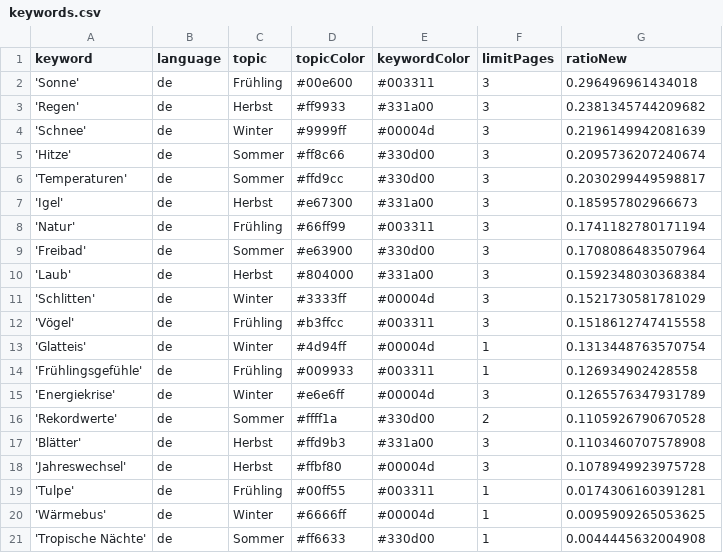
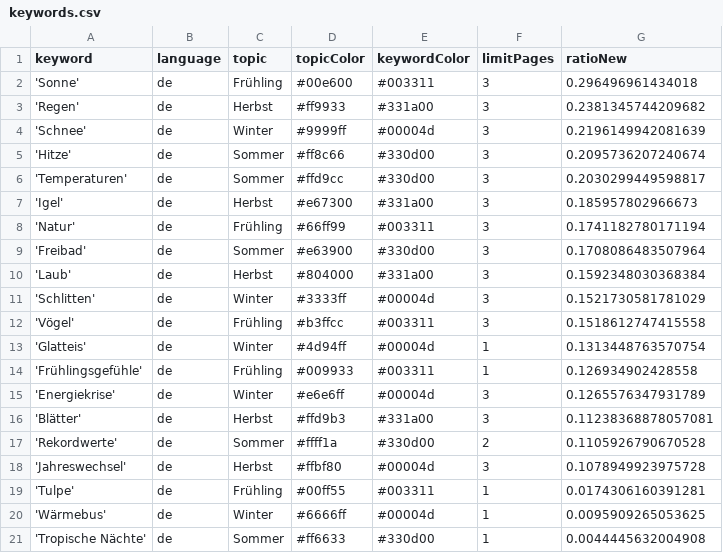
Before and after one commit to magaliekathrin-news/winterIsComing2, a CSV file: keywords.csv, drawn as a sheet.

```diff
--- a/keywords.csv
+++ b/keywords.csv
@@ -15,4 +15,4 @@ keyword,language,topic,topicColor,keywordColor,limitPages,ratioNew
 'Energiekrise',de,Winter,#e6e6ff,#00004d,3,0.1265576347931789
+'Blätter',de,Herbst,#ffd9b3,#331a00,3,0.11238368878057081
 'Rekordwerte',de,Sommer,#ffff1a,#330d00,2,0.1105926790670528
-'Blätter',de,Herbst,#ffd9b3,#331a00,3,0.1103460707578908
 'Jahreswechsel',de,Herbst,#ffbf80,#00004d,3,0.1078949923975728
```
Also changed, not shown: csv/news_2025_05.csv.
